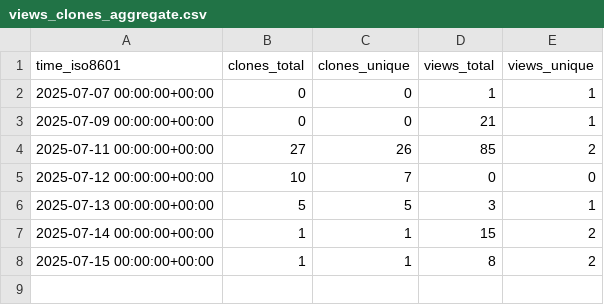
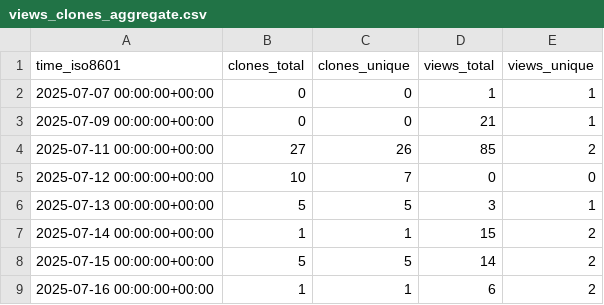
Before and after one commit to George-R-Heath/NanoLocz-Matlab-Library, a CSV file: George-R-Heath/NanoLocz-Matlab-Library/ghrs-data/views_clones_aggregate.csv, drawn as a sheet.

```diff
--- a/George-R-Heath/NanoLocz-Matlab-Library/ghrs-data/views_clones_aggregate.csv
+++ b/George-R-Heath/NanoLocz-Matlab-Library/ghrs-data/views_clones_aggregate.csv
@@ -7,2 +7,3 @@ time_iso8601,clones_total,clones_unique,views_total,views_unique
 2025-07-14 00:00:00+00:00,1,1,15,2
-2025-07-15 00:00:00+00:00,1,1,8,2
+2025-07-15 00:00:00+00:00,5,5,14,2
+2025-07-16 00:00:00+00:00,1,1,6,2
```
Also changed, not shown: 1 other file.
